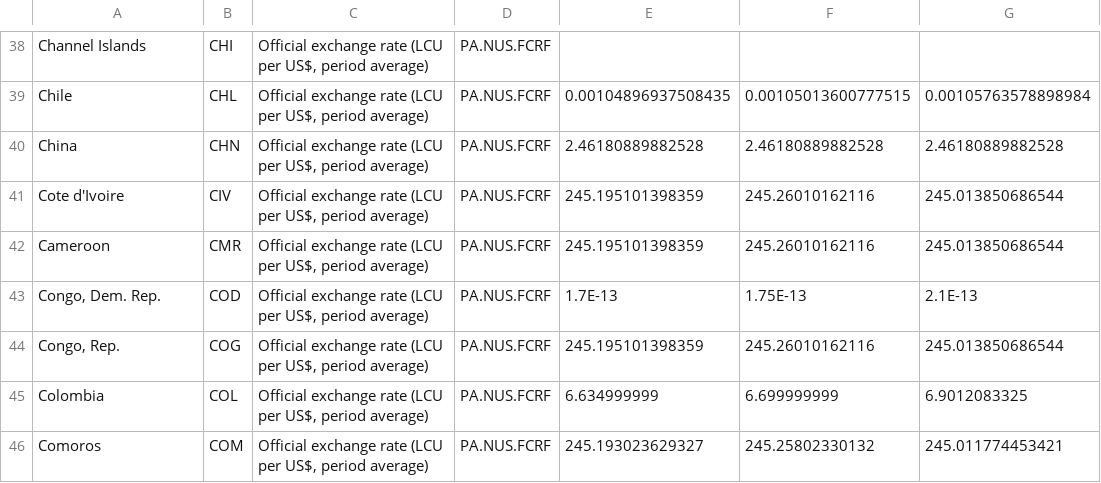
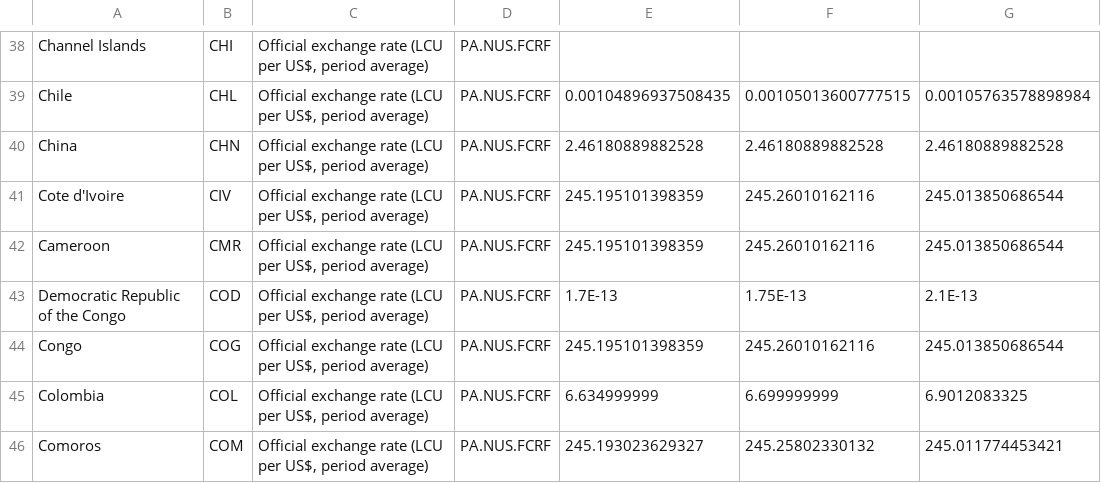
Before and after one commit to endoffline/d3_MSBC_GlobalFoodPrices, a CSV file: data/wb_exchange_rates.csv, drawn as a sheet; only a part is shown, gaps mark what is left out; the diff names each change by its address in the sheet, - before the commit and + after, or states it on an @@ line.

```diff
--- a/data/wb_exchange_rates.csv
+++ b/data/wb_exchange_rates.csv
-A43: Congo, Dem. Rep.
+A43: Democratic Republic of the Congo
-A44: Congo, Rep.
+A44: Congo
```
Also changed, not shown: 1 other file.
